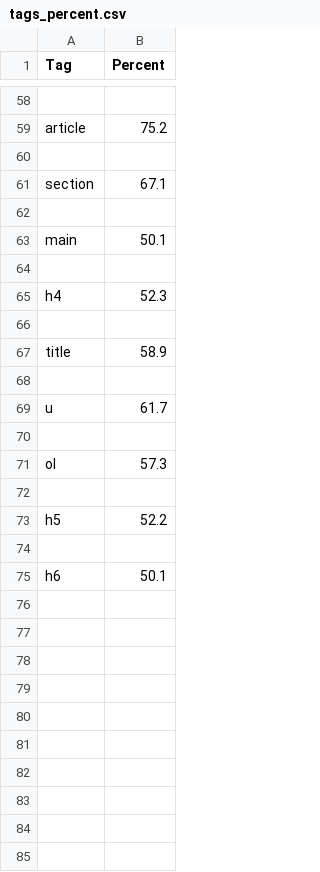
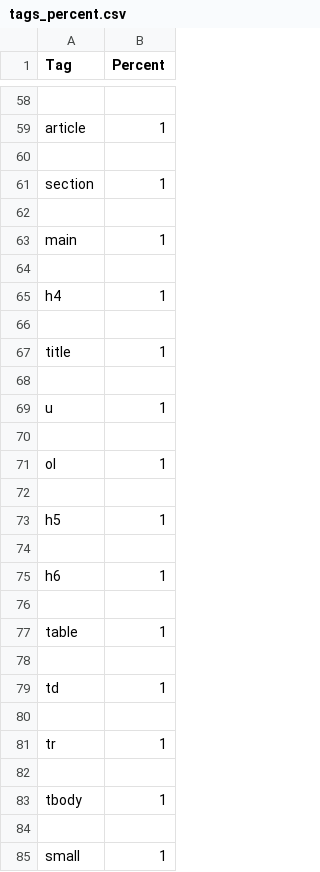
Before and after one commit to auhide/article_finder, a CSV file: meta_modules/data/tags_percent.csv, drawn as a sheet; only a part is shown, gaps mark what is left out; the diff covers the shown part only; the diff names each change by its address in the sheet, - before the commit and + after, or states it on an @@ line.

```diff
--- a/meta_modules/data/tags_percent.csv
+++ b/meta_modules/data/tags_percent.csv
-B59 (Percent): 75.2
+B59 (Percent): 1
-B61 (Percent): 67.1
+B61 (Percent): 1
-B63 (Percent): 50.1
+B63 (Percent): 1
-B65 (Percent): 52.3
+B65 (Percent): 1
-B67 (Percent): 58.9
+B67 (Percent): 1
-B69 (Percent): 61.7
+B69 (Percent): 1
-B71 (Percent): 57.3
+B71 (Percent): 1
-B73 (Percent): 52.2
+B73 (Percent): 1
-B75 (Percent): 50.1
+B75 (Percent): 1
+row 76: (empty)
+row 77: table | 1
+row 78: (empty)
+row 79: td | 1
+row 80: (empty)
+row 81: tr | 1
+row 82: (empty)
+row 83: tbody | 1
+row 84: (empty)
+row 85: small | 1
```
Also changed, not shown: 14 added rows and 28 edited cells elsewhere in this file, 3 other files.
